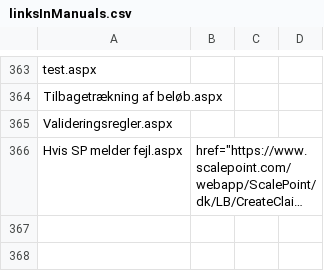
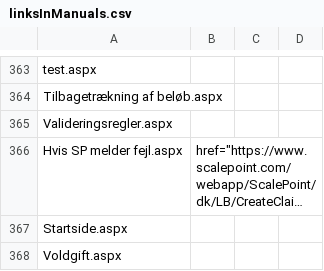
Before and after one commit to nda1974/SPCommunity, a CSV file: SPOApp/SPOApp/SPOApp/logfiles/linksInManuals.csv, drawn as a sheet; only a part is shown, gaps mark what is left out; long unchanged cells end in …; the diff names each change by its address in the sheet, - before the commit and + after, or states it on an @@ line.

```diff
--- a/SPOApp/SPOApp/SPOApp/logfiles/linksInManuals.csv
+++ b/SPOApp/SPOApp/SPOApp/logfiles/linksInManuals.csv
+row 367: Startside.aspx
+row 368: Voldgift.aspx
```
Also changed, not shown: 7 other files.
